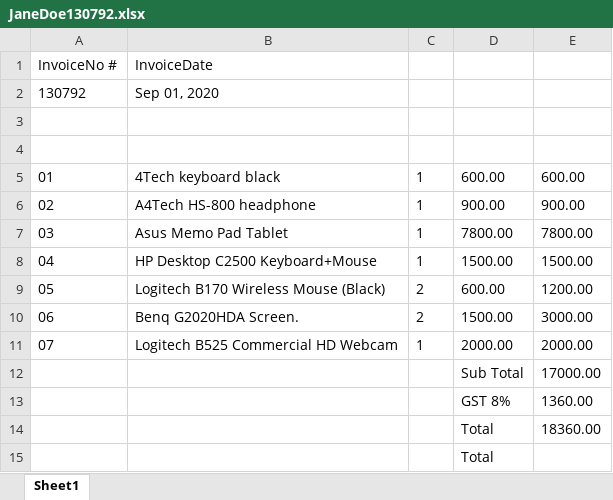
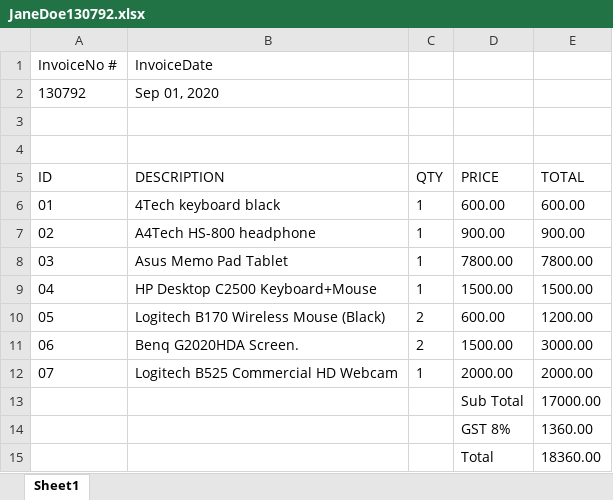
Before and after one commit to FabioCLima/RPA_Udacity_projects, an Excel workbook: UDACITY_Projects/Invoice Scraping Project/data_folder/JaneDoe130792.xlsx, sheet Sheet1, drawn as a sheet; values as stored, in another font and other column widths than the file's, no borders; removed rows and columns are numbered as before the commit, all else as after; the diff names each change by its address in the sheet, - before the commit and + after, or states it on an @@ line.

```diff
--- a/UDACITY_Projects/Invoice Scraping Project/data_folder/JaneDoe130792.xlsx (sheet Sheet1)
+++ b/UDACITY_Projects/Invoice Scraping Project/data_folder/JaneDoe130792.xlsx (sheet Sheet1)
+row 5: ID | DESCRIPTION | QTY | PRICE | TOTAL
-row 15:  |  |  | Total
```
Also changed, not shown: UDACITY_Projects/Invoice Scraping Project/data_folder/JoeyTribbiani281092.xlsx, UDACITY_Projects/Invoice Scraping Project/data_folder/MonicaGeller87654.xlsx, 3 other files.
